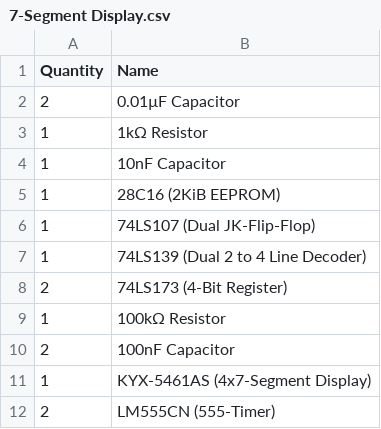
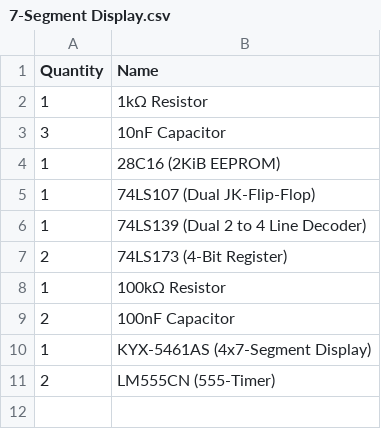
Before and after one commit to timbslr/8-Bit-Breadboard-Computer, a CSV file: docs/resources/BOMs/7-Segment Display.csv, drawn as a sheet; removed rows and columns are numbered as before the commit, all else as after; the diff names each change by its address in the sheet, - before the commit and + after, or states it on an @@ line.

```diff
--- a/docs/resources/BOMs/7-Segment Display.csv
+++ b/docs/resources/BOMs/7-Segment Display.csv
-row 2: 2 | 0.01µF Capacitor
-A3 (Quantity): 1
+A3 (Quantity): 3
```
Also changed, not shown: docs/resources/BOMs/General.csv, 7 other files.
